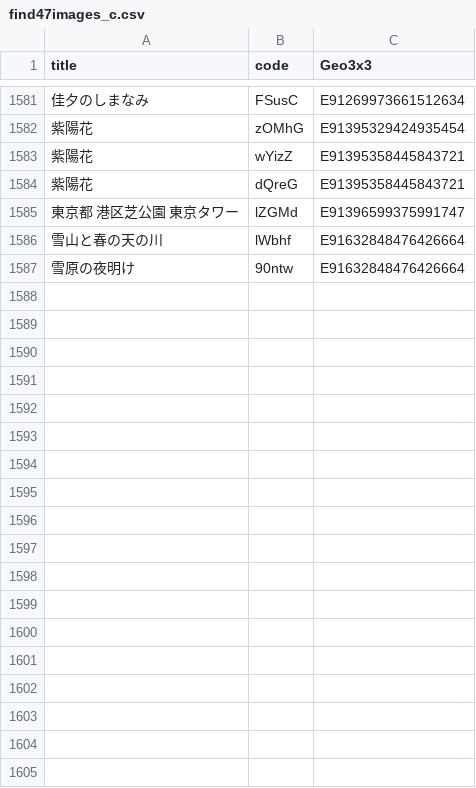
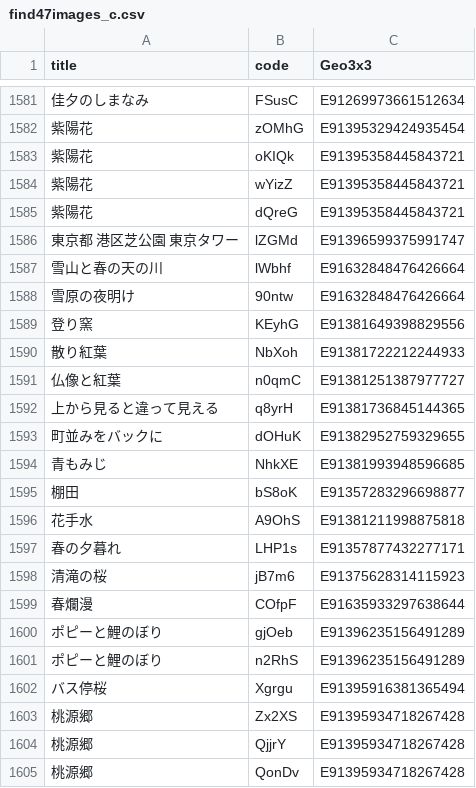
Before and after one commit to code4fukui/find47, a CSV file: find47images_c.csv, drawn as a sheet; only a part is shown, gaps mark what is left out; the diff names each change by its address in the sheet, - before the commit and + after, or states it on an @@ line.

Commit message:
update data

```diff
--- a/find47images_c.csv
+++ b/find47images_c.csv
+row 1583: 紫陽花 | oKIQk | E91395358445843721
+row 1589: 登り窯 | KEyhG | E91381649398829556
+row 1590: 散り紅葉 | NbXoh | E91381722212244933
+row 1591: 仏像と紅葉 | n0qmC | E91381251387977727
+row 1592: 上から見ると違って見える | q8yrH | E91381736845144365
+row 1593: 町並みをバックに | dOHuK | E91382952759329655
+row 1594: 青もみじ | NhkXE | E91381993948596685
+row 1595: 棚田 | bS8oK | E91357283296698877
+row 1596: 花手水 | A9OhS | E91381211998875818
+row 1597: 春の夕暮れ | LHP1s | E91357877432277171
+row 1598: 清滝の桜 | jB7m6 | E91375628314115923
+row 1599: 春爛漫 | COfpF | E91635933297638644
+row 1600: ポピーと鯉のぼり | gjOeb | E91396235156491289
+row 1601: ポピーと鯉のぼり | n2RhS | E91396235156491289
+row 1602: バス停桜 | Xgrgu | E91395916381365494
+row 1603: 桃源郷 | Zx2XS | E91395934718267428
+row 1604: 桃源郷 | QjjrY | E91395934718267428
+row 1605: 桃源郷 | QonDv | E91395934718267428
```
Also changed, not shown: 53 other files.
